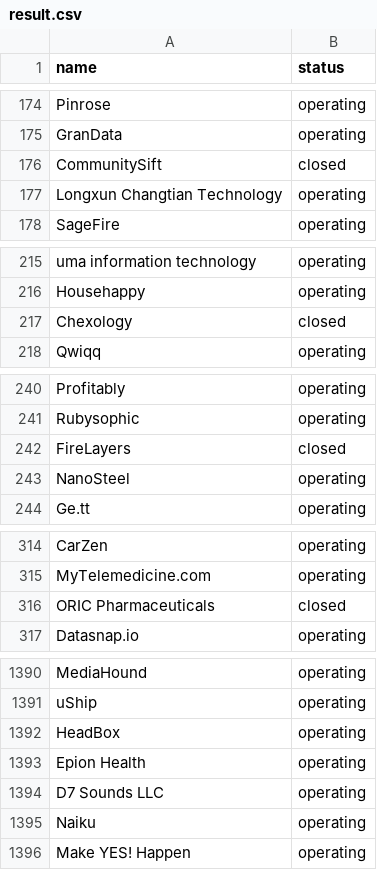
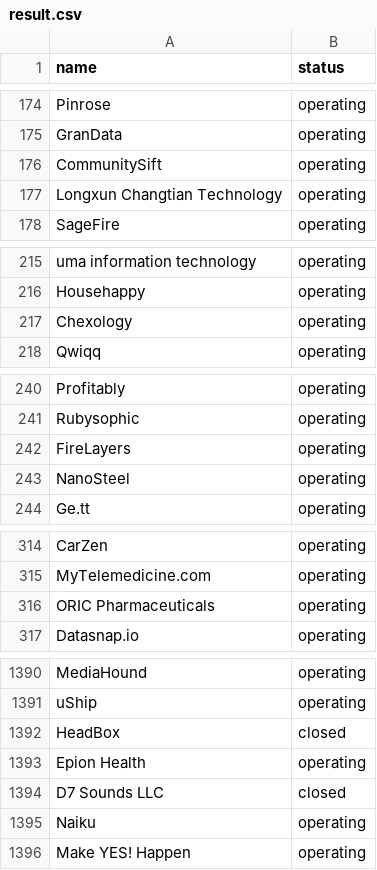
Before and after one commit to 9yx/portfoliods, a CSV file: Startup Success/result.csv, drawn as a sheet; only a part is shown, gaps mark what is left out; the diff covers the shown part only.

```diff
--- a/Startup Success/result.csv
+++ b/Startup Success/result.csv
@@ -175,3 +175,3 @@ Pinrose,operating
 GranData,operating
-CommunitySift,closed
+CommunitySift,operating
 Longxun Changtian Technology,operating
@@ -216,3 +216,3 @@ uma information technology,operating
 Househappy,operating
-Chexology,closed
+Chexology,operating
 Qwiqq,operating
@@ -241,3 +241,3 @@ Profitably,operating
 Rubysophic,operating
-FireLayers,closed
+FireLayers,operating
 NanoSteel,operating
@@ -315,3 +315,3 @@ CarZen,operating
 MyTelemedicine.com,operating
-ORIC Pharmaceuticals,closed
+ORIC Pharmaceuticals,operating
 Datasnap.io,operating
@@ -1391,5 +1391,5 @@ MediaHound,operating
 uShip,operating
-HeadBox,operating
+HeadBox,closed
 Epion Health,operating
-D7 Sounds LLC,operating
+D7 Sounds LLC,closed
 Naiku,operating
```
Also changed, not shown: 35 edited cells elsewhere in this file, Startup Success/catboost_info/learn_error.tsv, Startup Success/catboost_info/time_left.tsv, 5 other files.
